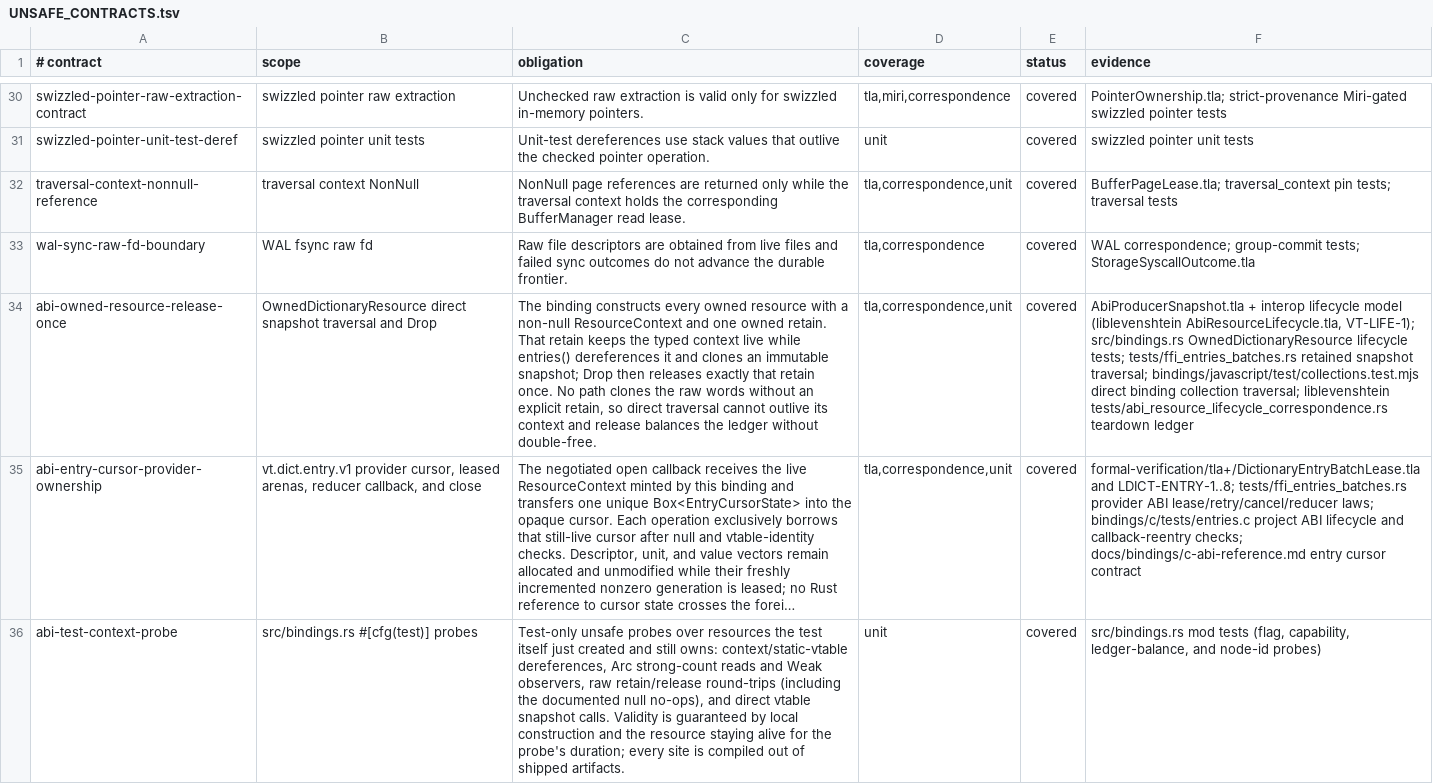
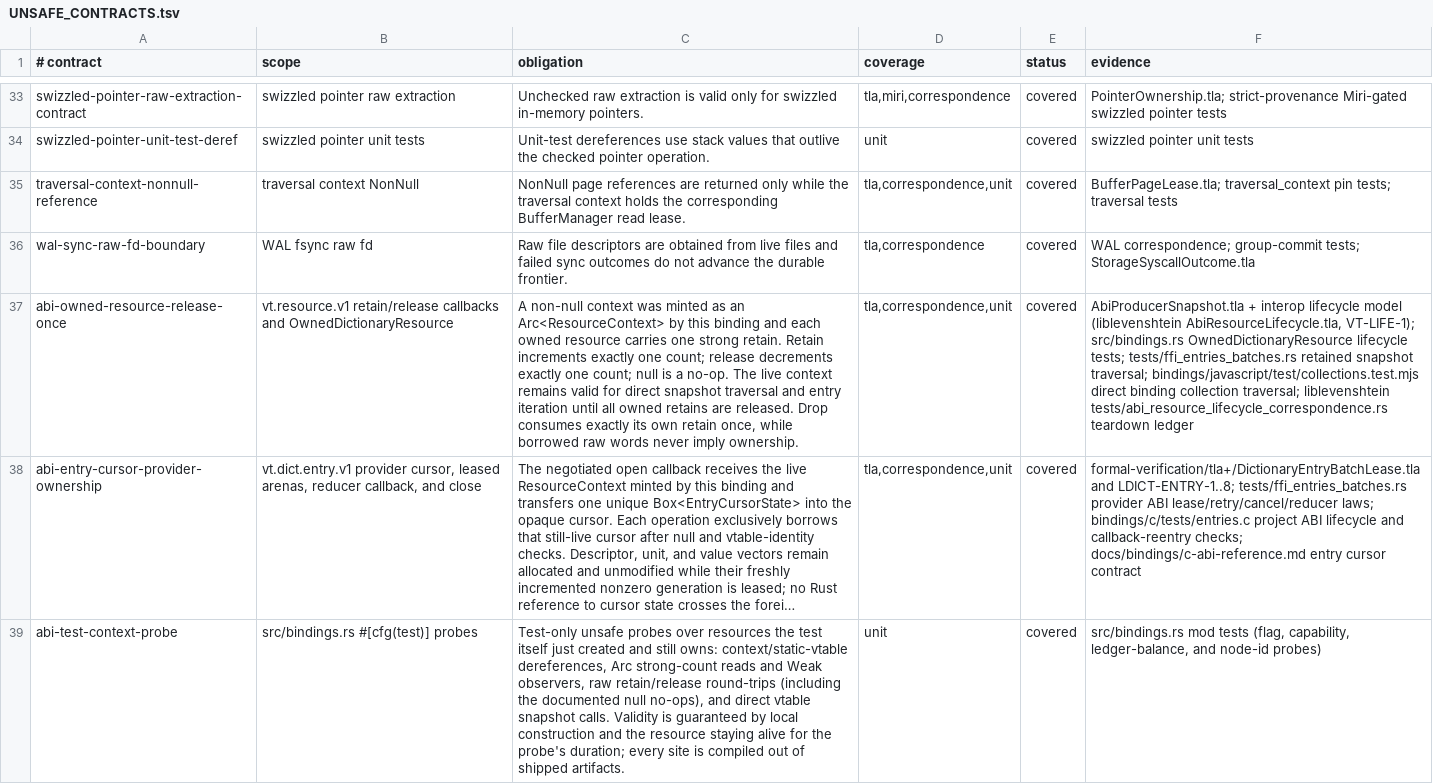
Before and after one commit to vinary-tree/libdictenstein, a TSV file: formal-verification/UNSAFE_CONTRACTS.tsv, drawn as a sheet; only a part is shown, gaps mark what is left out; long unchanged cells end in …; addresses are those after the commit; the diff covers the shown part only; the diff names each change by its address in the sheet, - before the commit and + after, or states it on an @@ line.

Commit message:
Audit and gate revision-7 byte-value unsafe boundaries
1. Extend the whole-source unsafe scanner to cover extern C callbacks and scoped-visibility unsafe functions, with declaration controls and disk-backed scratch.

2. Reconcile 533 grouped unsafe patterns against 48 reviewed contracts, distinguishing byte-value copy, native leased byte-entry cursors, and the C facade from existing ABI and snapshot contracts.

3. Replace integer-to-pointer reconstruction in the concurrent C FFI test with a provenance-preserving scoped handle; qualify all seven byte-value tests under strict-provenance Miri and wire them into RUN_MIRI.

4. Update formal boundary, gap, and verification documentation to match audited coverage; retain honest limits on forged in-process provider pointers and unproved Rocq behavior.

```diff
--- a/formal-verification/UNSAFE_CONTRACTS.tsv
+++ b/formal-verification/UNSAFE_CONTRACTS.tsv
-B37 (scope): OwnedDictionaryResource direct snapshot traversal and Drop
+B37 (scope): vt.resource.v1 retain/release callbacks and OwnedDictionaryResource
-C37 (obligation): The binding constructs every owned resource with a non-null ResourceContext and one owned retain. That retain keeps the typed context live while entries() dereferences it and clones an immutable snapshot; Drop then releases exactly that retain once. No path clones the raw words without an explicit retain, so direct traversal cannot outlive its context and release balances the ledger without double-free.
+C37 (obligation): A non-null context was minted as an Arc<ResourceContext> by this binding and each owned resource carries one strong retain. Retain increments exactly one count; release decrements exactly one count; null is a no-op. The live context remains valid for direct snapshot traversal and entry iteration until all owned retains are released. Drop consumes exactly its own retain once, while borrowed raw words never imply ownership.
```
Also changed, not shown: 3 added rows and 4 edited cells elsewhere in this file, 9 other files.
